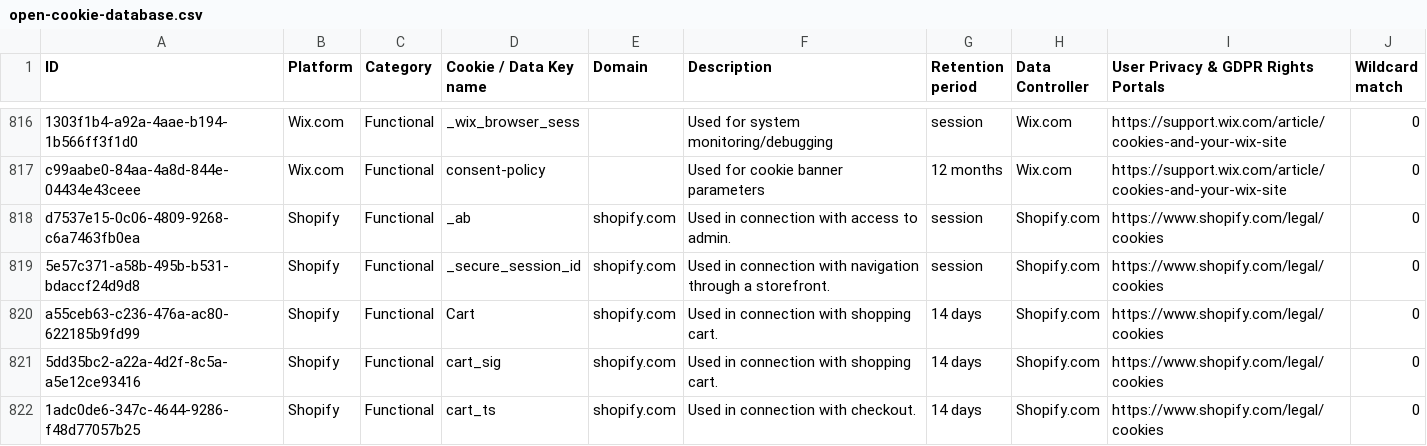
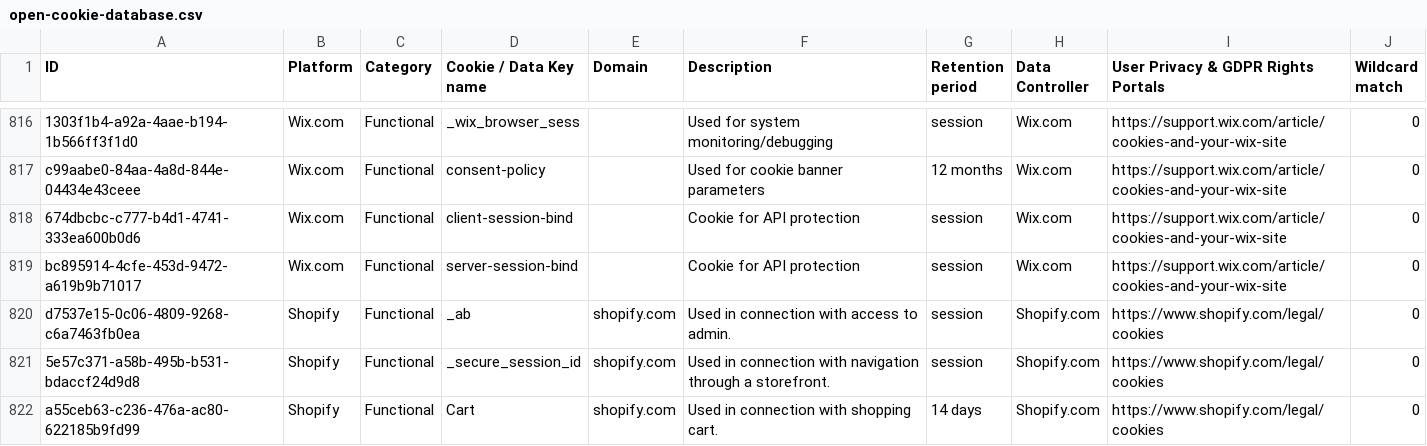
Before and after one commit to jkwakman/Open-Cookie-Database, a CSV file: open-cookie-database.csv, drawn as a sheet; only a part is shown, gaps mark what is left out; the shorter side is filled out with more unchanged rows; the diff names each change by its address in the sheet, - before the commit and + after, or states it on an @@ line.

Commit message:
Add 2 cookies for Wix

```diff
--- a/open-cookie-database.csv
+++ b/open-cookie-database.csv
+row 818: 674dbcbc-c777-b4d1-4741-333ea600b0d6 | Wix.com | Functional | client-session-bind |  | Cookie for API protection | session | Wix.com | https://support.wix.com/article/cookies-and-your-wix-site | 0
+row 819: bc895914-4cfe-453d-9472-a619b9b71017 | Wix.com | Functional | server-session-bind |  | Cookie for API protection | session | Wix.com | https://support.wix.com/article/cookies-and-your-wix-site | 0
```
